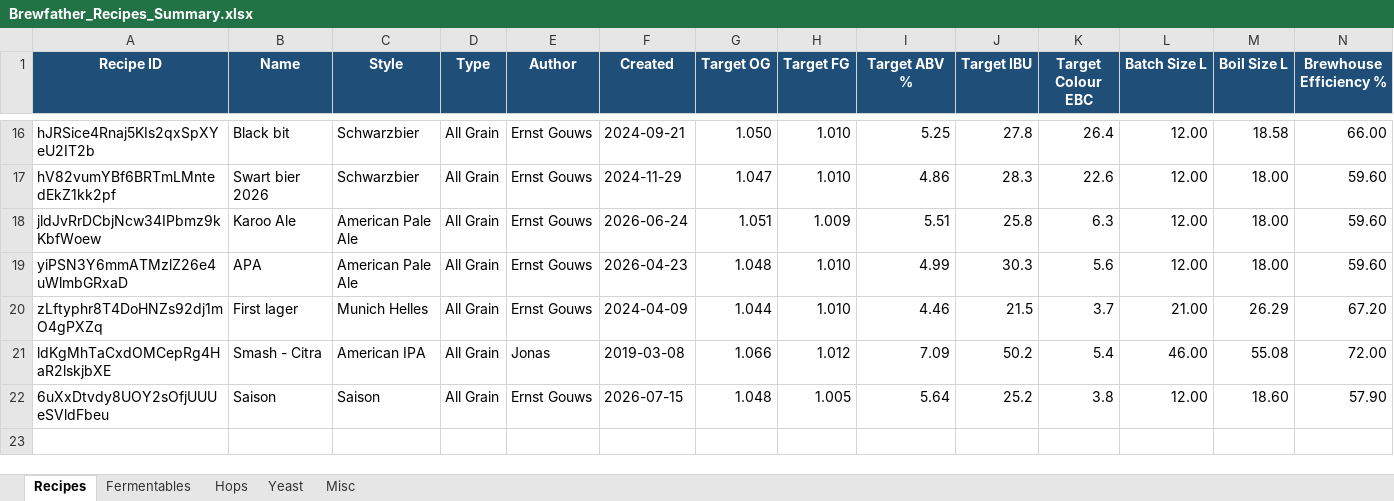
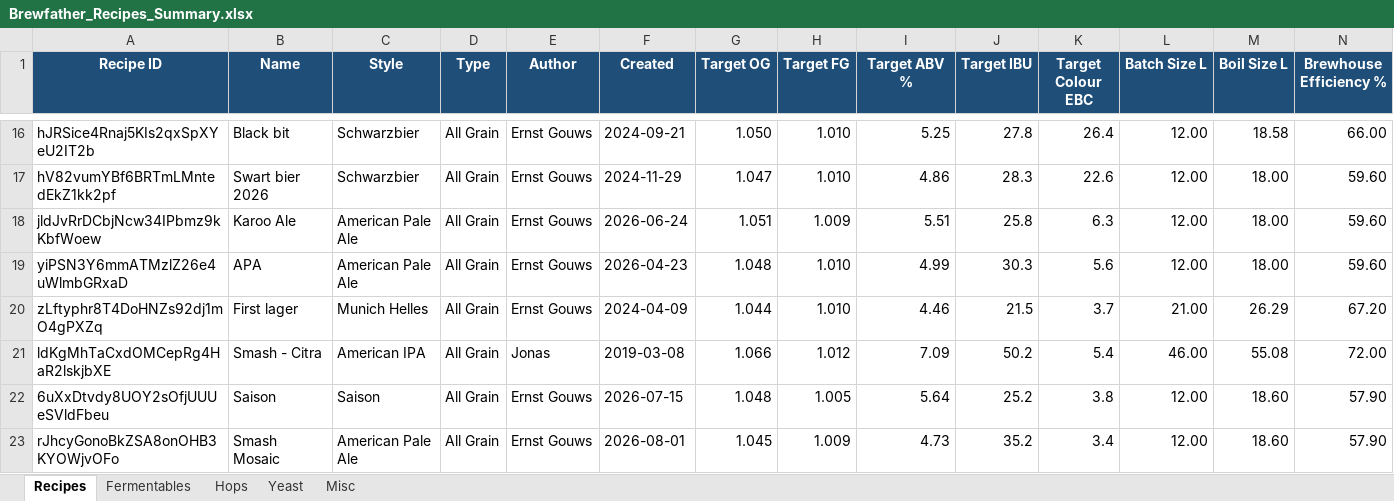
Before and after one commit to Ernstfg/brewfather-master, an Excel workbook: exports/Brewfather_Recipes_Summary.xlsx, sheet Recipes, drawn as a sheet; only a part is shown, gaps mark what is left out; values as stored, in another font and other column widths than the file's, no borders; rows hold the shown columns only; the diff names each change by its address in the sheet, - before the commit and + after, or states it on an @@ line.

```diff
--- a/exports/Brewfather_Recipes_Summary.xlsx (sheet Recipes)
+++ b/exports/Brewfather_Recipes_Summary.xlsx (sheet Recipes)
+row 23: rJhcyGonoBkZSA8onOHB3KYOWjvOFo | Smash Mosaic | American Pale Ale | All Grain | Ernst Gouws | 2026-08-01 | 1.045 | 1.009 | 4.73 | 35.2 | 3.4 | 12.00 | 18.60 | 57.90
```
Also changed, not shown: sheet Hops, sheet Misc, sheet Yeast, sheet Fermentables, exports/Brewfather_Batches_Summary.xlsx, 6 other files.
